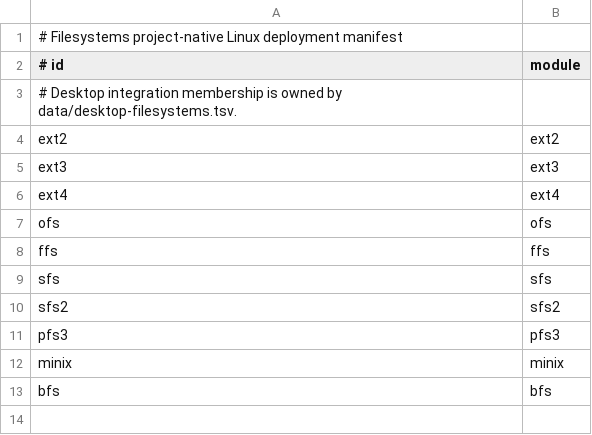
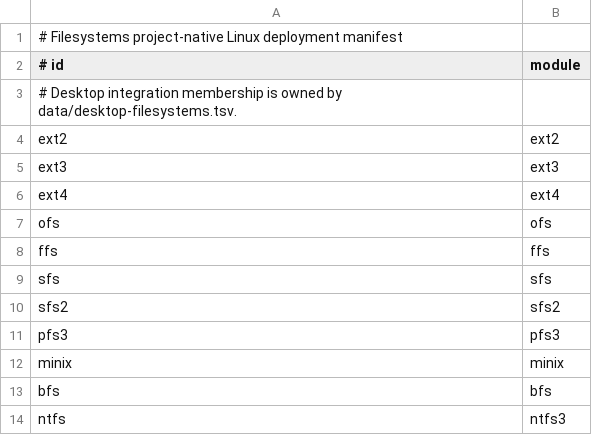
Before and after one commit to Infiltrator-Projects/Filesystems, a TSV file: data/native-filesystems.tsv, drawn as a sheet; the diff names each change by its address in the sheet, - before the commit and + after, or states it on an @@ line.

Commit message:
Filesystems 0.5.70: promote native NTFS3 after real QEMU qualification
Compile original NTFS3 as independent ntfs3.ko, register it as the sole managed native NTFS format provider, remove NTFS-3G runtime dependency and preserve source provenance. QEMU mount-write-remount and independent ntfscat readback passed.

```diff
--- a/data/native-filesystems.tsv
+++ b/data/native-filesystems.tsv
+row 14: ntfs | ntfs3
```
Also changed, not shown: 10 other files.
